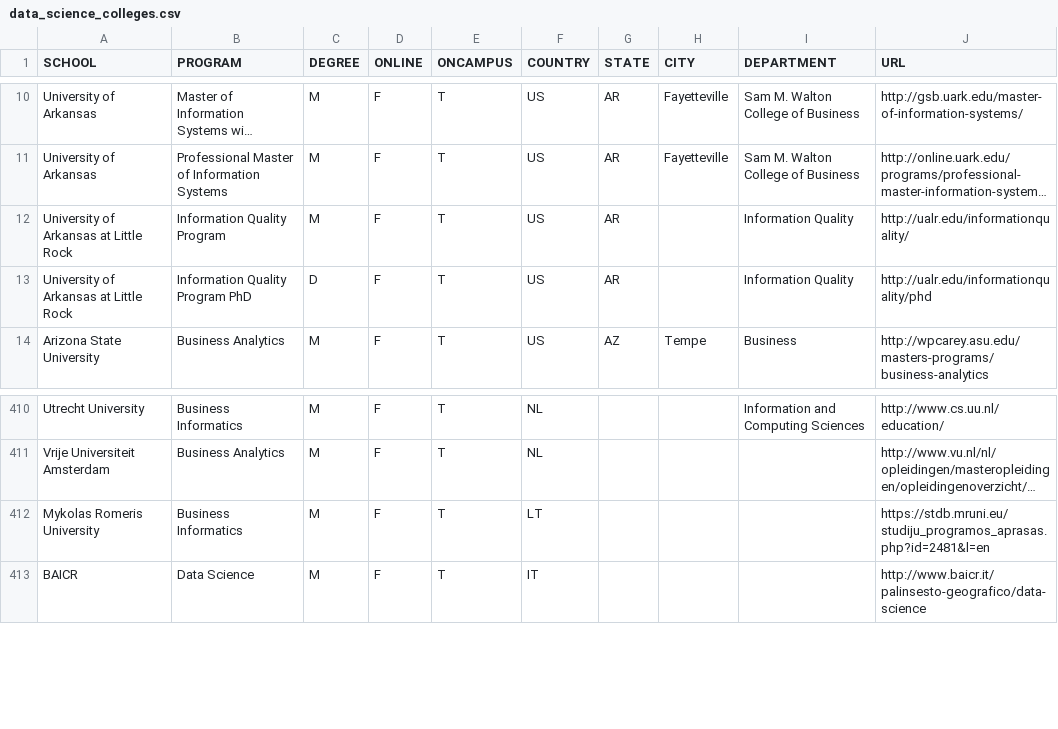
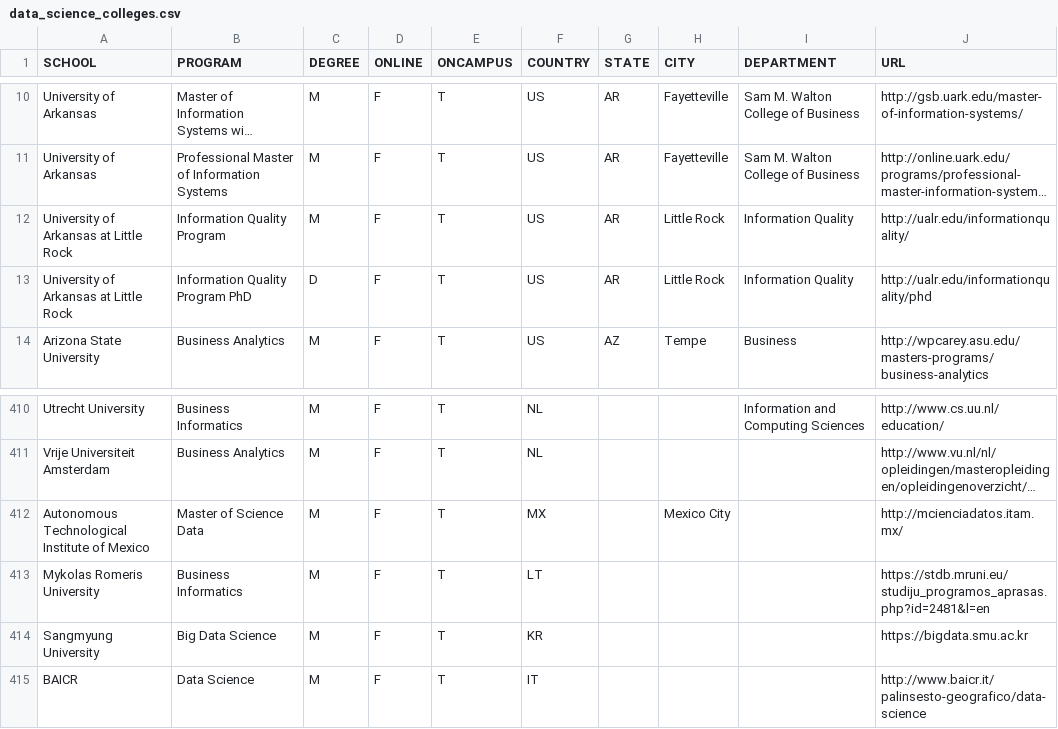
Before and after one commit to ryanswanstrom/awesome-datascience-colleges, a CSV file: data_science_colleges.csv, drawn as a sheet; only a part is shown, gaps mark what is left out; long unchanged cells end in …; the diff names each change by its address in the sheet, - before the commit and + after, or states it on an @@ line.

Commit message:
adding schools in KR and MX

```diff
--- a/data_science_colleges.csv
+++ b/data_science_colleges.csv
-H12:H13 (CITY): (empty)
+H12:H13 (CITY): Little Rock
+row 412: Autonomous Technological Institute of Mexico | Master of Science Data | M | F | T | MX |  | Mexico City |  | http://mcienciadatos.itam.mx/
+row 414: Sangmyung University | Big Data Science | M | F | T | KR |  |  |  | https://bigdata.smu.ac.kr
```
